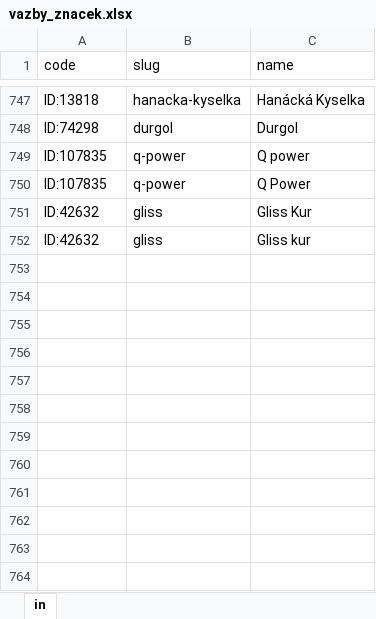
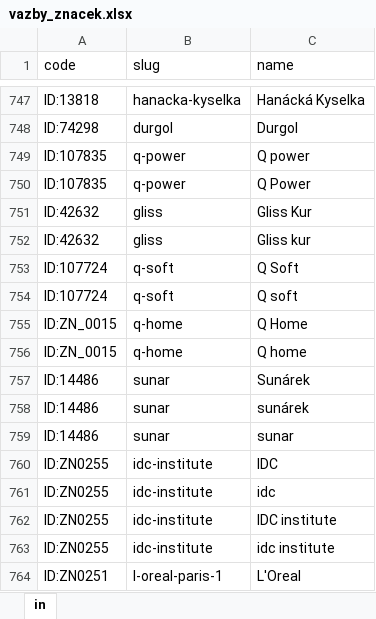
Before and after one commit to filipv1/dlazdice, an Excel workbook: vazby_znacek.xlsx, sheet in, drawn as a sheet; only a part is shown, gaps mark what is left out; values as stored, in another font and other column widths than the file's, no borders; the diff names each change by its address in the sheet, - before the commit and + after, or states it on an @@ line.

Commit message:
Add files via upload

```diff
--- a/vazby_znacek.xlsx (sheet in)
+++ b/vazby_znacek.xlsx (sheet in)
+row 753: ID:107724 | q-soft | Q Soft
+row 754: ID:107724 | q-soft | Q soft
+row 755: ID:ZN_0015 | q-home | Q Home
+row 756: ID:ZN_0015 | q-home | Q home
+row 757: ID:14486 | sunar | Sunárek
+row 758: ID:14486 | sunar | sunárek
+row 759: ID:14486 | sunar | sunar
+row 760: ID:ZN0255 | idc-institute | IDC
+row 761: ID:ZN0255 | idc-institute | idc
+row 762: ID:ZN0255 | idc-institute | IDC institute
+row 763: ID:ZN0255 | idc-institute | idc institute
+row 764: ID:ZN0251 | l-oreal-paris-1 | L'Oreal
```
